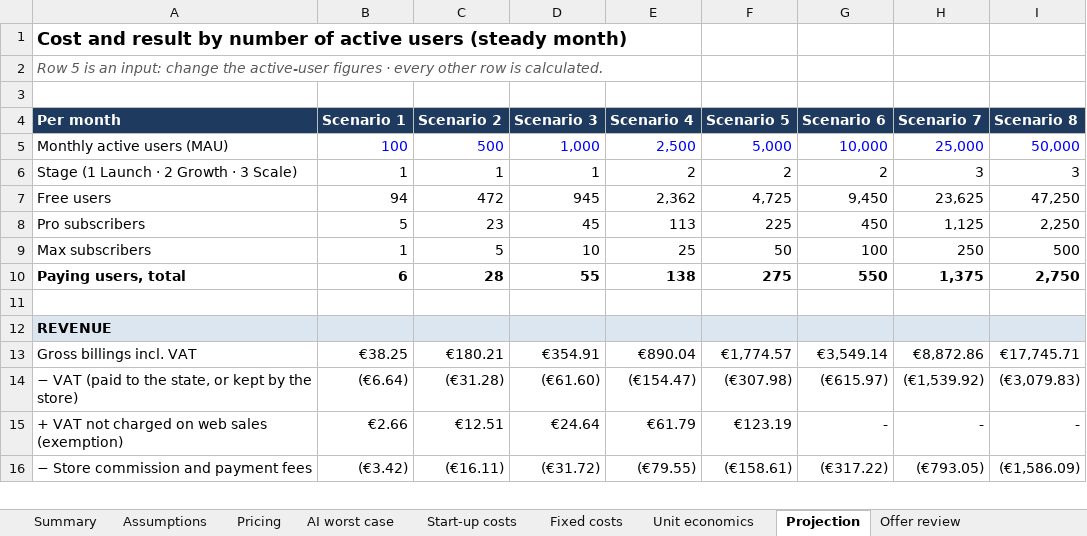
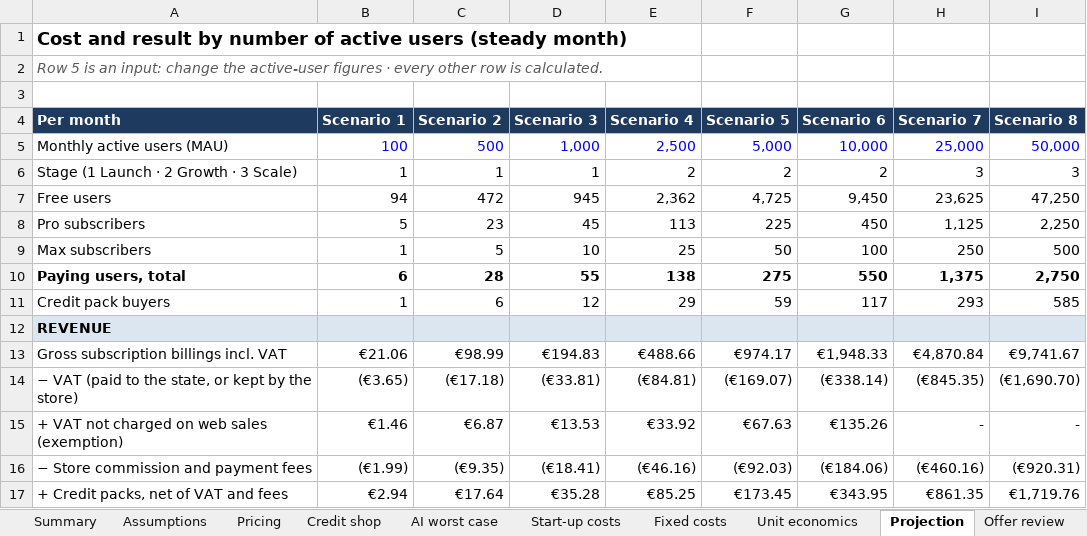
Before and after one commit to Foloutdono/Japanese_Learner, an Excel workbook: docs/business/tsuji-costs.xlsx, sheet Projection, drawn as a sheet; only a part is shown; values as stored, in another font and other column widths than the file's, no borders; charts and pictures not drawn; removed rows and columns are numbered as before the commit, all else as after; the diff covers the shown part only; the diff names each change by its address in the sheet, - before the commit and + after, or states it on an @@ line.

```diff
--- a/docs/business/tsuji-costs.xlsx (sheet Projection)
+++ b/docs/business/tsuji-costs.xlsx (sheet Projection)
+sheet tab: Credit shop
-row 11: (empty)
+row 11: Credit pack buyers | 1 | 6 | 12 | 29 | 59 | 117 | 293 | 585
-row 13: Gross billings incl. VAT | €38.25 | €180.21 | €354.91 | €890.04 | €1,774.57 | €3,549.14 | €8,872.86 | €17,745.71
+row 13: Gross subscription billings incl. VAT | €21.06 | €98.99 | €194.83 | €488.66 | €974.17 | €1,948.33 | €4,870.84 | €9,741.67
-B14 (Scenario 1): (€6.64)
+B14 (Scenario 1): (€3.65)
-C14 (Scenario 2): (€31.28)
+C14 (Scenario 2): (€17.18)
-D14 (Scenario 3): (€61.60)
+D14 (Scenario 3): (€33.81)
-E14 (Scenario 4): (€154.47)
+E14 (Scenario 4): (€84.81)
-F14 (Scenario 5): (€307.98)
+F14 (Scenario 5): (€169.07)
-G14 (Scenario 6): (€615.97)
+G14 (Scenario 6): (€338.14)
-H14 (Scenario 7): (€1,539.92)
+H14 (Scenario 7): (€845.35)
-I14 (Scenario 8): (€3,079.83)
+I14 (Scenario 8): (€1,690.70)
-B15 (Scenario 1): €2.66
+B15 (Scenario 1): €1.46
-C15 (Scenario 2): €12.51
+C15 (Scenario 2): €6.87
-D15 (Scenario 3): €24.64
+D15 (Scenario 3): €13.53
-E15 (Scenario 4): €61.79
+E15 (Scenario 4): €33.92
-F15 (Scenario 5): €123.19
+F15 (Scenario 5): €67.63
-G15 (Scenario 6): -
+G15 (Scenario 6): €135.26
-B16 (Scenario 1): (€3.42)
+B16 (Scenario 1): (€1.99)
-C16 (Scenario 2): (€16.11)
+C16 (Scenario 2): (€9.35)
-D16 (Scenario 3): (€31.72)
+D16 (Scenario 3): (€18.41)
-E16 (Scenario 4): (€79.55)
+E16 (Scenario 4): (€46.16)
-F16 (Scenario 5): (€158.61)
+F16 (Scenario 5): (€92.03)
-G16 (Scenario 6): (€317.22)
+G16 (Scenario 6): (€184.06)
-H16 (Scenario 7): (€793.05)
+H16 (Scenario 7): (€460.16)
-I16 (Scenario 8): (€1,586.09)
+I16 (Scenario 8): (€920.31)
+row 17: + Credit packs, net of VAT and fees | €2.94 | €17.64 | €35.28 | €85.25 | €173.45 | €343.95 | €861.35 | €1,719.76
```
Also changed, not shown: 4 added rows, 3 removed rows, 111 edited cells, cell formats and merged cells elsewhere in this sheet, sheet Offer review, sheet AI worst case, sheet Unit economics, sheet Pricing, sheet Summary, sheet Assumptions, formulas that keep their value, charts or pictures, 1 other file.
